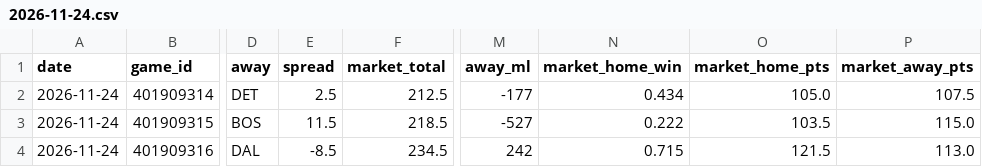
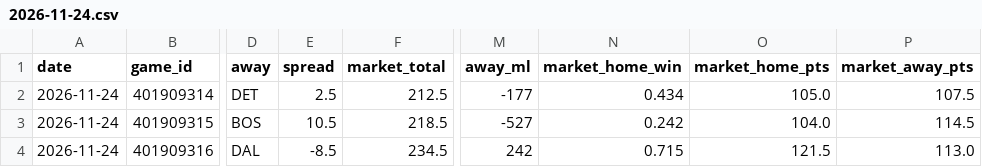
Before and after one commit to mason7park-debug/NBAprojections, a CSV file: data/gamepreds/2026-11-24.csv, drawn as a sheet; only a part is shown, gaps mark what is left out; the diff names each change by its address in the sheet, - before the commit and + after, or states it on an @@ line.

```diff
--- a/data/gamepreds/2026-11-24.csv
+++ b/data/gamepreds/2026-11-24.csv
-E3 (spread): 11.5
+E3 (spread): 10.5
-N3 (market_home_win): 0.222
+N3 (market_home_win): 0.242
-O3 (market_home_pts): 103.5
+O3 (market_home_pts): 104.0
-P3 (market_away_pts): 115.0
+P3 (market_away_pts): 114.5
```
Also changed, not shown: data/projections/2026-11-24.csv, data/props/2026-11-24.csv, 4 other files.
